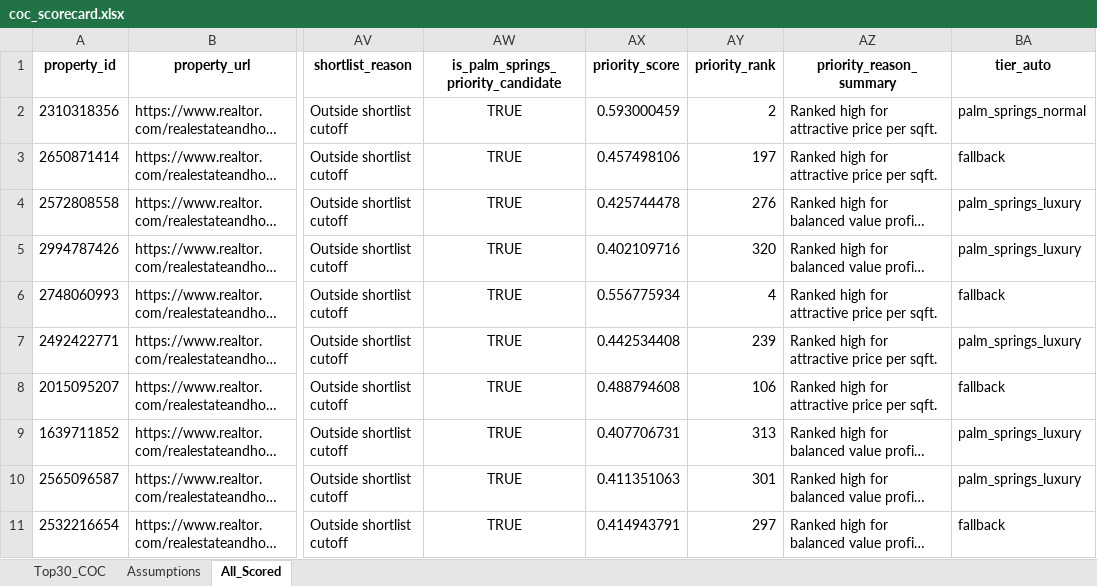
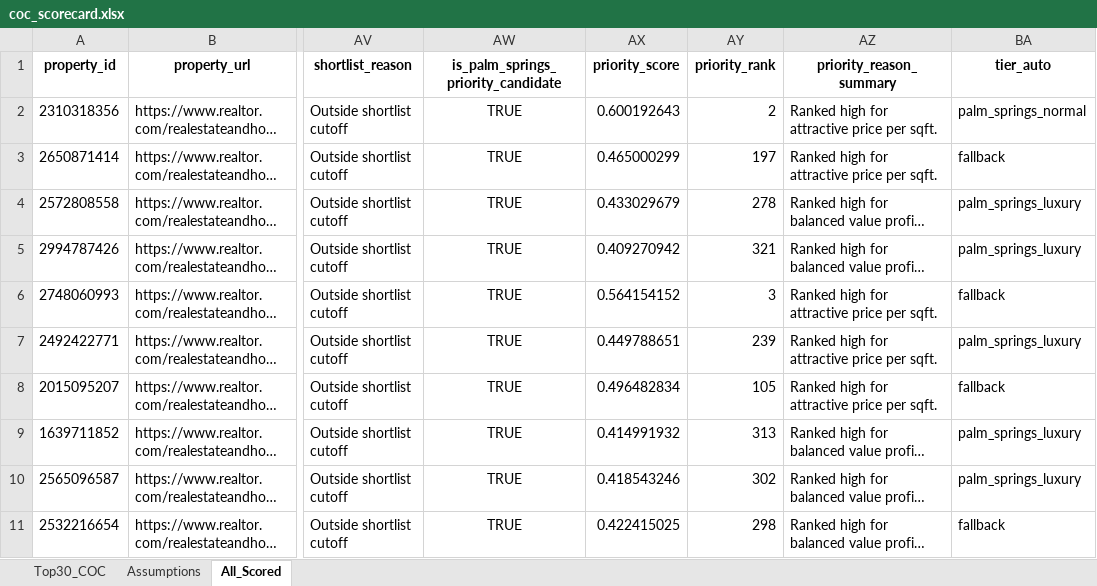
Before and after one commit to erichoonpark/HomeHarvest, an Excel workbook: examples/zips/coc_scorecard.xlsx, sheet All_Scored, drawn as a sheet; only a part is shown, gaps mark what is left out; long unchanged cells end in …; values as stored, in another font and other column widths than the file's, no borders; the diff covers the shown part only; the diff names each change by its address in the sheet, - before the commit and + after, or states it on an @@ line.

```diff
--- a/examples/zips/coc_scorecard.xlsx (sheet All_Scored)
+++ b/examples/zips/coc_scorecard.xlsx (sheet All_Scored)
-AX2 (priority_score): 0.593000459
+AX2 (priority_score): 0.600192643
-AX3 (priority_score): 0.457498106
+AX3 (priority_score): 0.465000299
-AX4 (priority_score): 0.425744478
+AX4 (priority_score): 0.433029679
-AY4 (priority_rank): 276
+AY4 (priority_rank): 278
-AX5 (priority_score): 0.402109716
+AX5 (priority_score): 0.409270942
-AY5 (priority_rank): 320
+AY5 (priority_rank): 321
-AX6 (priority_score): 0.556775934
+AX6 (priority_score): 0.564154152
-AY6 (priority_rank): 4
+AY6 (priority_rank): 3
-AX7 (priority_score): 0.442534408
+AX7 (priority_score): 0.449788651
-AX8 (priority_score): 0.488794608
+AX8 (priority_score): 0.496482834
-AY8 (priority_rank): 106
+AY8 (priority_rank): 105
-AX9 (priority_score): 0.407706731
+AX9 (priority_score): 0.414991932
-AX10 (priority_score): 0.411351063
+AX10 (priority_score): 0.418543246
-AY10 (priority_rank): 301
+AY10 (priority_rank): 302
-AX11 (priority_score): 0.414943791
+AX11 (priority_score): 0.422415025
-AY11 (priority_rank): 297
+AY11 (priority_rank): 298
```
Also changed, not shown: 8 added rows, 2 removed rows and 751 edited cells elsewhere in this sheet, sheet Top30_COC, 5 other files.
